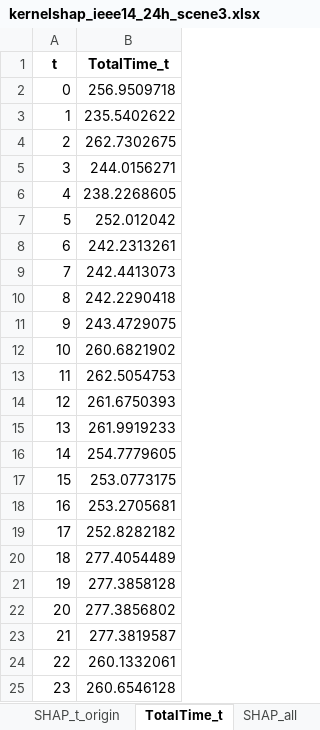
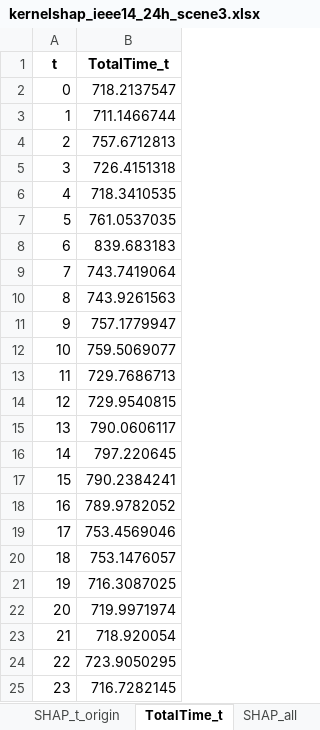
Before and after one commit to cc-sr/CR-ES, an Excel workbook: data/results/main_cases/kernelshap_ieee14_24h_scene3.xlsx, sheet TotalTime_t, drawn as a sheet; values as stored, in another font and other column widths than the file's, no borders; the diff names each change by its address in the sheet, - before the commit and + after, or states it on an @@ line.

```diff
--- a/data/results/main_cases/kernelshap_ieee14_24h_scene3.xlsx (sheet TotalTime_t)
+++ b/data/results/main_cases/kernelshap_ieee14_24h_scene3.xlsx (sheet TotalTime_t)
-B2 (TotalTime_t): 256.9509718
+B2 (TotalTime_t): 718.2137547
-B3 (TotalTime_t): 235.5402622
+B3 (TotalTime_t): 711.1466744
-B4 (TotalTime_t): 262.7302675
+B4 (TotalTime_t): 757.6712813
-B5 (TotalTime_t): 244.0156271
+B5 (TotalTime_t): 726.4151318
-B6 (TotalTime_t): 238.2268605
+B6 (TotalTime_t): 718.3410535
-B7 (TotalTime_t): 252.012042
+B7 (TotalTime_t): 761.0537035
-B8 (TotalTime_t): 242.2313261
+B8 (TotalTime_t): 839.683183
-B9 (TotalTime_t): 242.4413073
+B9 (TotalTime_t): 743.7419064
-B10 (TotalTime_t): 242.2290418
+B10 (TotalTime_t): 743.9261563
-B11 (TotalTime_t): 243.4729075
+B11 (TotalTime_t): 757.1779947
-B12 (TotalTime_t): 260.6821902
+B12 (TotalTime_t): 759.5069077
-B13 (TotalTime_t): 262.5054753
+B13 (TotalTime_t): 729.7686713
-B14 (TotalTime_t): 261.6750393
+B14 (TotalTime_t): 729.9540815
-B15 (TotalTime_t): 261.9919233
+B15 (TotalTime_t): 790.0606117
-B16 (TotalTime_t): 254.7779605
+B16 (TotalTime_t): 797.220645
-B17 (TotalTime_t): 253.0773175
+B17 (TotalTime_t): 790.2384241
-B18 (TotalTime_t): 253.2705681
+B18 (TotalTime_t): 789.9782052
-B19 (TotalTime_t): 252.8282182
+B19 (TotalTime_t): 753.4569046
-B20 (TotalTime_t): 277.4054489
+B20 (TotalTime_t): 753.1476057
-B21 (TotalTime_t): 277.3858128
+B21 (TotalTime_t): 716.3087025
-B22 (TotalTime_t): 277.3856802
+B22 (TotalTime_t): 719.9971974
-B23 (TotalTime_t): 277.3819587
+B23 (TotalTime_t): 718.920054
-B24 (TotalTime_t): 260.1332061
+B24 (TotalTime_t): 723.9050295
-B25 (TotalTime_t): 260.6546128
+B25 (TotalTime_t): 716.7282145
```
Also changed, not shown: sheet SHAP_all, sheet SHAP_t_origin, sheet SHAP_t, sheet SHAP_total_origin, sheet efficiency_check, sheet SHAP_total, 2 more sheets, data/results/main_cases/shapley_ieee14_exact_results.xlsx.
